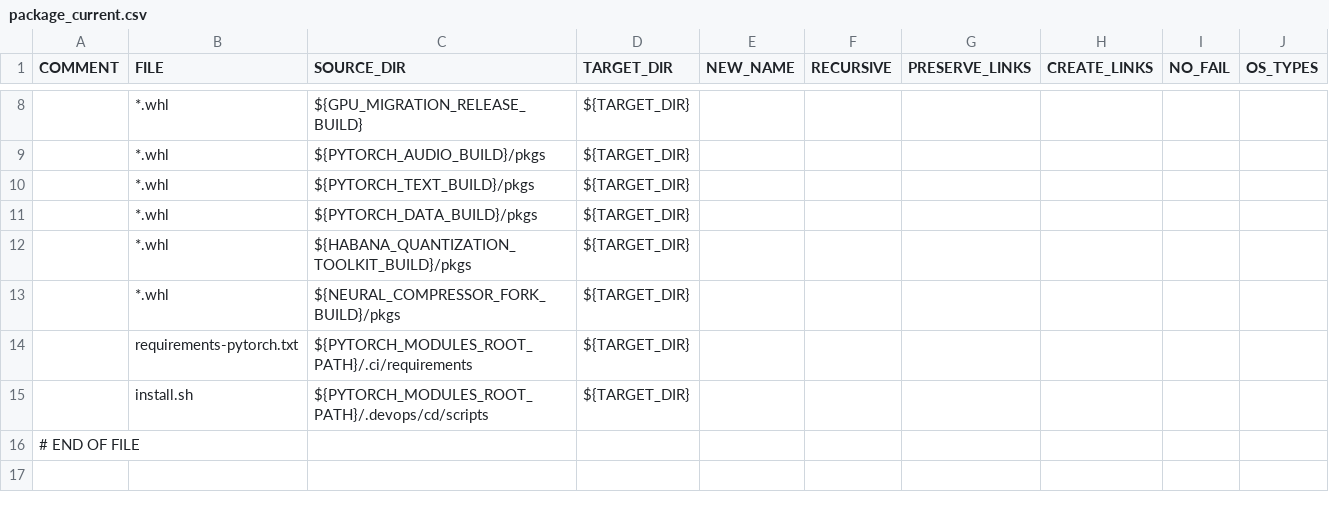
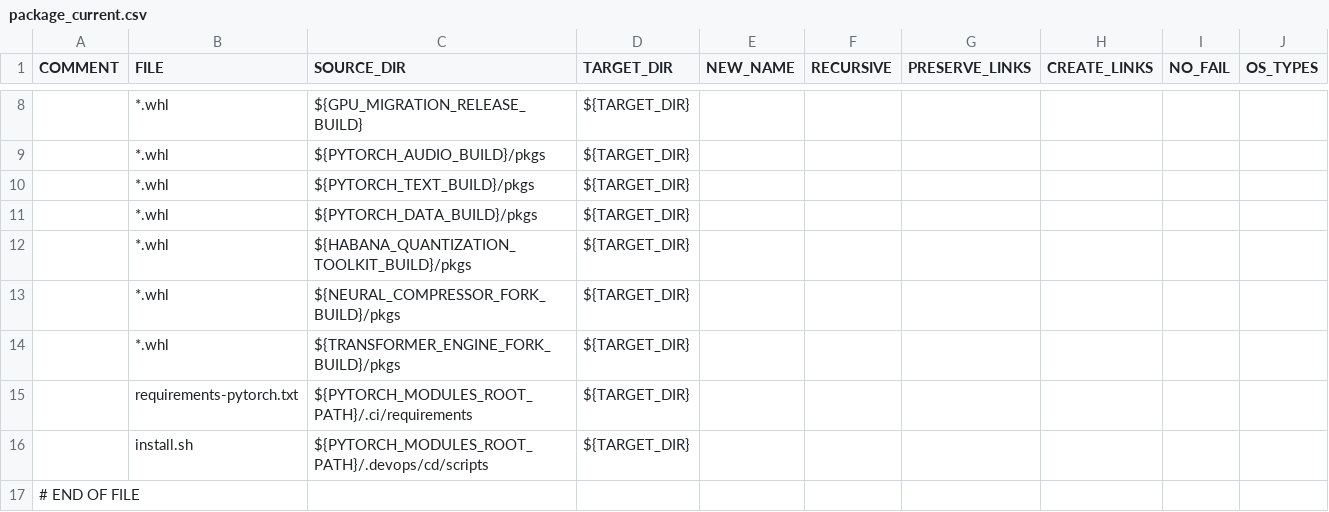
Before and after one commit to HabanaAI/gaudi-pytorch-bridge, a CSV file: .devops/cd/build/package_current.csv, drawn as a sheet; only a part is shown, gaps mark what is left out; the diff names each change by its address in the sheet, - before the commit and + after, or states it on an @@ line.

Commit message:
cd - HTE - modify build PT job
Change-Id: I7386477920125bd71b010d99836f3942c978a876

```diff
--- a/.devops/cd/build/package_current.csv
+++ b/.devops/cd/build/package_current.csv
+row 14:  | *.whl | ${TRANSFORMER_ENGINE_FORK_BUILD}/pkgs | ${TARGET_DIR}
```
Also changed, not shown: .devops/cd/build/package_next.csv, 3 other files.
